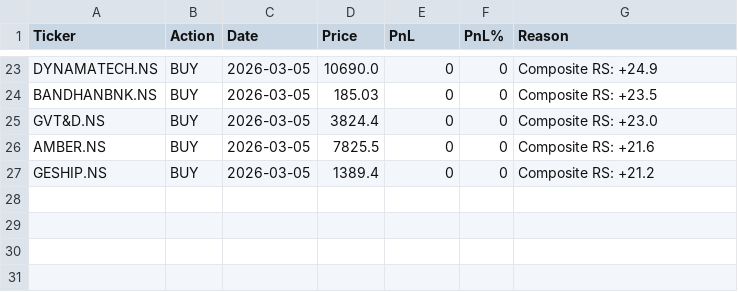
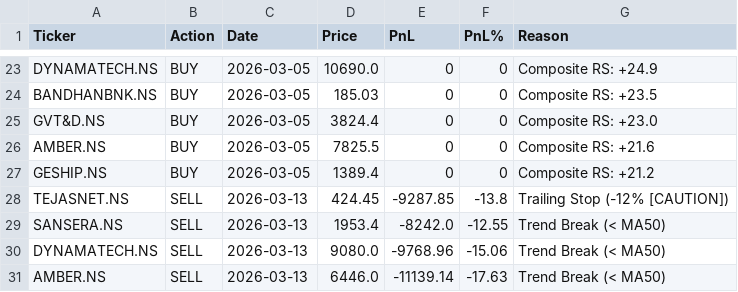
Before and after one commit to adi-git01/nifty-dashboard, a CSV file: data/dna3_trade_log.csv, drawn as a sheet; only a part is shown, gaps mark what is left out.

```diff
--- a/data/dna3_trade_log.csv
+++ b/data/dna3_trade_log.csv
@@ -27 +27,5 @@ AMBER.NS,BUY,2026-03-05,7825.5,0,0,Composite RS: +21.6
 GESHIP.NS,BUY,2026-03-05,1389.4,0,0,Composite RS: +21.2
+TEJASNET.NS,SELL,2026-03-13,424.45,-9287.85,-13.8,Trailing Stop (-12% [CAUTION])
+SANSERA.NS,SELL,2026-03-13,1953.4,-8242.0,-12.55,Trend Break (< MA50)
+DYNAMATECH.NS,SELL,2026-03-13,9080.0,-9768.96,-15.06,Trend Break (< MA50)
+AMBER.NS,SELL,2026-03-13,6446.0,-11139.14,-17.63,Trend Break (< MA50)
```
Also changed, not shown: data/alerts_log.csv, data/dna3_equity_curve.csv, 5 other files.
